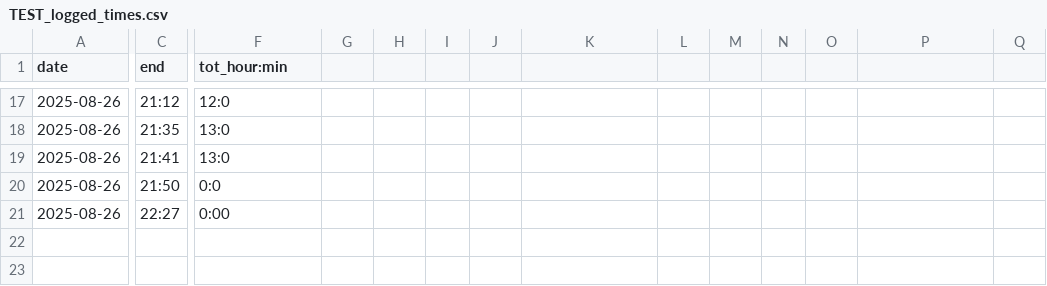
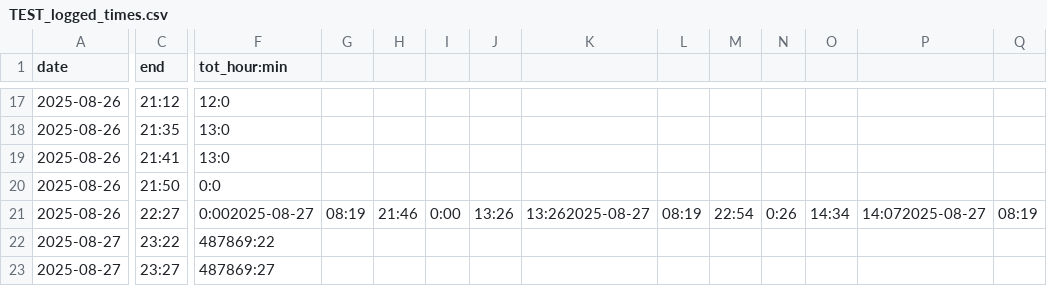
Before and after one commit to adammostrom/timelogger, a CSV file: TEST_logged_times.csv, drawn as a sheet; only a part is shown, gaps mark what is left out; rows hold the shown columns only; the diff covers the shown part only; the diff names each change by its address in the sheet, - before the commit and + after, or states it on an @@ line.

```diff
--- a/TEST_logged_times.csv
+++ b/TEST_logged_times.csv
-F21 (tot_hour:min): 0:00
+F21 (tot_hour:min): 0:002025-08-27
-G21: (empty)
+G21: 08:19
-H21: (empty)
+H21: 21:46
-I21: (empty)
+I21: 0:00
-J21: (empty)
+J21: 13:26
-K21: (empty)
+K21: 13:262025-08-27
-L21: (empty)
+L21: 08:19
-M21: (empty)
+M21: 22:54
-N21: (empty)
+N21: 0:26
-O21: (empty)
+O21: 14:34
-P21: (empty)
+P21: 14:072025-08-27
-Q21: (empty)
+Q21: 08:19
+row 22: 2025-08-27 | 23:22 | 487869:22
+row 23: 2025-08-27 | 23:27 | 487869:27
```
Also changed, not shown: 39 edited cells elsewhere in this file, 8 other files.
